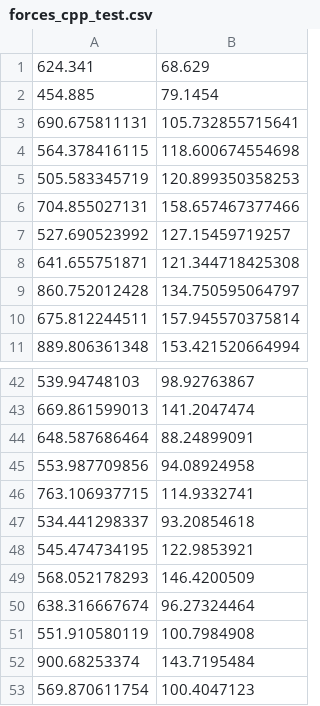
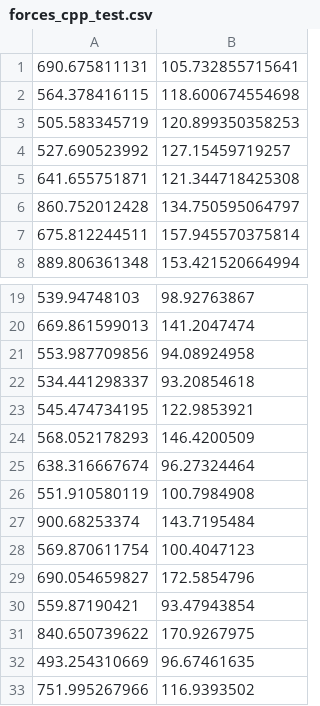
Before and after one commit to MohammadrezaDindarloo/ARASFactorSLAC, a CSV file: ArasFactor_long_cable_realdata_self_calibration_base/scampi_factor_graph/dataset/forces_cpp_test.csv, drawn as a sheet; only a part is shown, gaps mark what is left out; the shorter side is filled out with more unchanged rows; removed rows and columns are numbered as before the commit, all else as after; the diff covers the shown part only; the diff names each change by its address in the sheet, - before the commit and + after, or states it on an @@ line.

```diff
--- a/ArasFactor_long_cable_realdata_self_calibration_base/scampi_factor_graph/dataset/forces_cpp_test.csv
+++ b/ArasFactor_long_cable_realdata_self_calibration_base/scampi_factor_graph/dataset/forces_cpp_test.csv
-row 1: 624.341 | 68.629
-row 2: 454.885 | 79.1454
-row 6: 704.855027131 | 158.657467377466
-row 44: 648.587686464 | 88.24899091
-row 46: 763.106937715 | 114.9332741
```
Also changed, not shown: 66 added rows, 12 removed rows and 10 moved rows elsewhere in this file, ArasFactor_long_cable_realdata_self_calibration_base/scampi_factor_graph/result/force_differences.csv, 6 other files.
